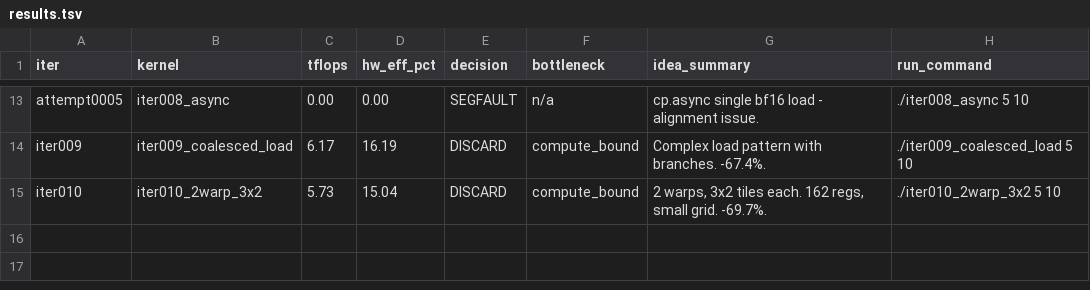
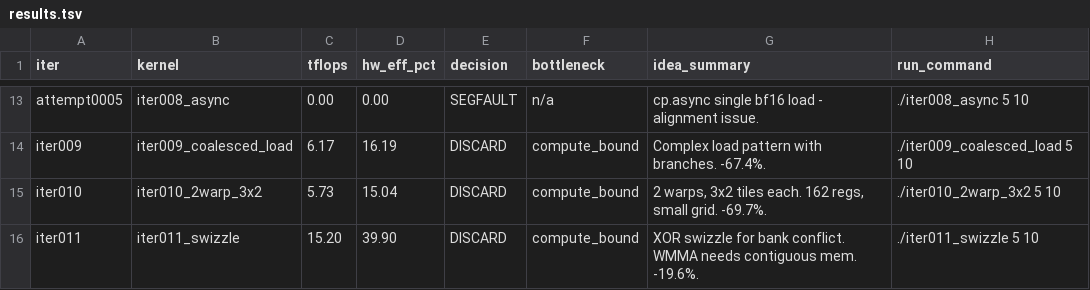
Before and after one commit to codes1gn/croqtile-tuner, a TSV file: tuning/aitune/cuda/logs/matmul_bf16fp32_512x16384x16384/results.tsv, drawn as a sheet; only a part is shown, gaps mark what is left out.

```diff
--- a/tuning/aitune/cuda/logs/matmul_bf16fp32_512x16384x16384/results.tsv
+++ b/tuning/aitune/cuda/logs/matmul_bf16fp32_512x16384x16384/results.tsv
@@ -15 +15,2 @@ iter009	iter009_coalesced_load	6.17	16.19	DISCARD	compute_bound	Complex load pat
 iter010	iter010_2warp_3x2	5.73	15.04	DISCARD	compute_bound	2 warps, 3x2 tiles each. 162 regs, small grid. -69.7%.	./iter010_2warp_3x2 5 10
+iter011	iter011_swizzle	15.20	39.90	DISCARD	compute_bound	XOR swizzle for bank conflict. WMMA needs contiguous mem. -19.6%.	./iter011_swizzle 5 10
```
Also changed, not shown: 2 other files.
